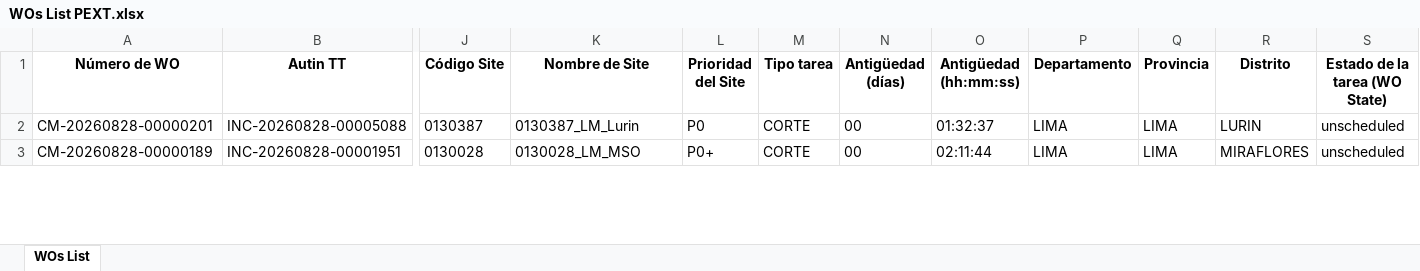
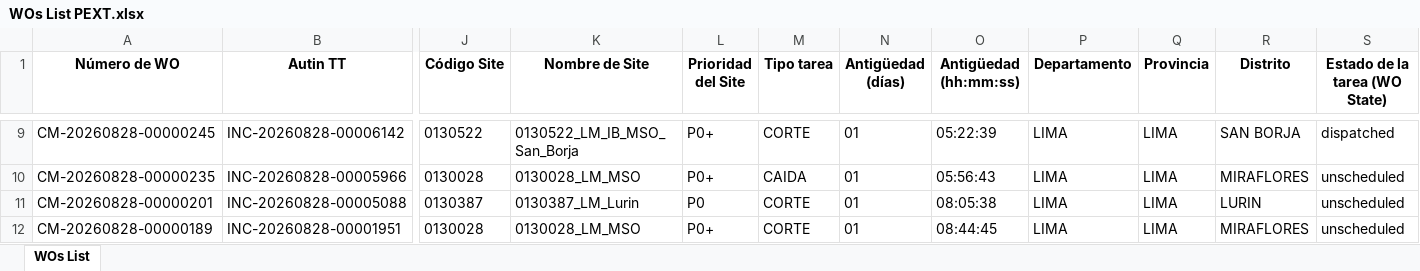
Before and after one commit to hanzpierre-zhan/Nucleus, an Excel workbook: scripts/WOs List PEXT.xlsx, sheet WOs List, drawn as a sheet; only a part is shown, gaps mark what is left out; values as stored, in another font and other column widths than the file's, no borders; addresses are those after the commit; rows hold the shown columns only; the diff covers the shown part only; the diff names each change by its address in the sheet, - before the commit and + after, or states it on an @@ line.

```diff
--- a/scripts/WOs List PEXT.xlsx (sheet WOs List)
+++ b/scripts/WOs List PEXT.xlsx (sheet WOs List)
+row 9: CM-20260828-00000245 | INC-20260828-00006142 | 0130522 | 0130522_LM_IB_MSO_San_Borja | P0+ | CORTE | 01 | 05:22:39 | LIMA | LIMA | SAN BORJA | dispatched
+row 10: CM-20260828-00000235 | INC-20260828-00005966 | 0130028 | 0130028_LM_MSO | P0+ | CAIDA | 01 | 05:56:43 | LIMA | LIMA | MIRAFLORES | unscheduled
-N11:N12 (Antigüedad (días)): 00
+N11:N12 (Antigüedad (días)): 01
-O11 (Antigüedad (hh:mm:ss)): 01:32:37
+O11 (Antigüedad (hh:mm:ss)): 08:05:38
-O12 (Antigüedad (hh:mm:ss)): 02:11:44
+O12 (Antigüedad (hh:mm:ss)): 08:44:45
```
Also changed, not shown: 7 added rows, 9 removed rows and 31 edited cells elsewhere in this sheet, scripts/WOs List FLM.xlsx, 9 other files.
